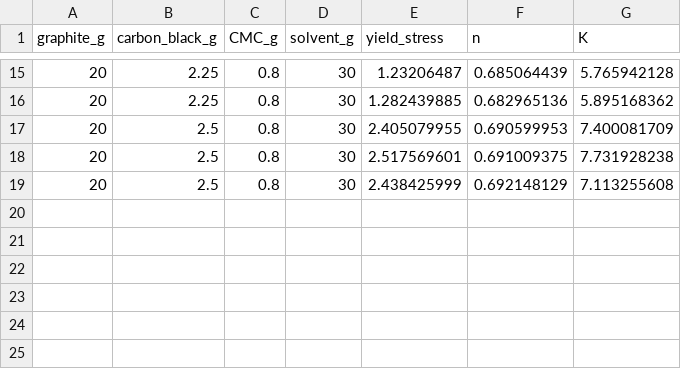
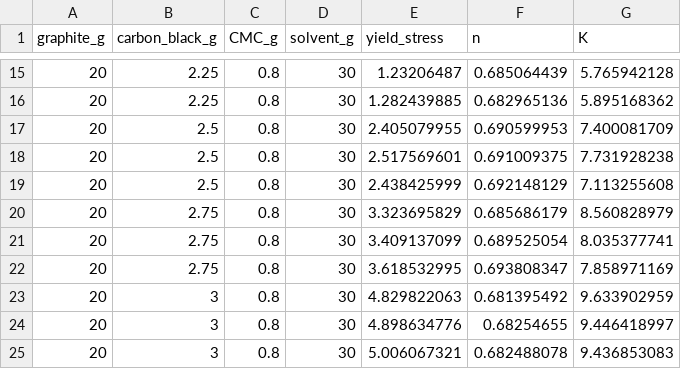
Before and after one commit to kimjk0489/slurry_gp_app, a CSV file: slurry_data.csv, drawn as a sheet; only a part is shown, gaps mark what is left out; the diff names each change by its address in the sheet, - before the commit and + after, or states it on an @@ line.

Commit message:
Add files via upload

```diff
--- a/slurry_data.csv
+++ b/slurry_data.csv
+row 20: 20 | 2.75 | 0.8 | 30 | 3.323695829 | 0.685686179 | 8.560828979
+row 21: 20 | 2.75 | 0.8 | 30 | 3.409137099 | 0.689525054 | 8.035377741
+row 22: 20 | 2.75 | 0.8 | 30 | 3.618532995 | 0.693808347 | 7.858971169
+row 23: 20 | 3 | 0.8 | 30 | 4.829822063 | 0.681395492 | 9.633902959
+row 24: 20 | 3 | 0.8 | 30 | 4.898634776 | 0.68254655 | 9.446418997
+row 25: 20 | 3 | 0.8 | 30 | 5.006067321 | 0.682488078 | 9.436853083
```
